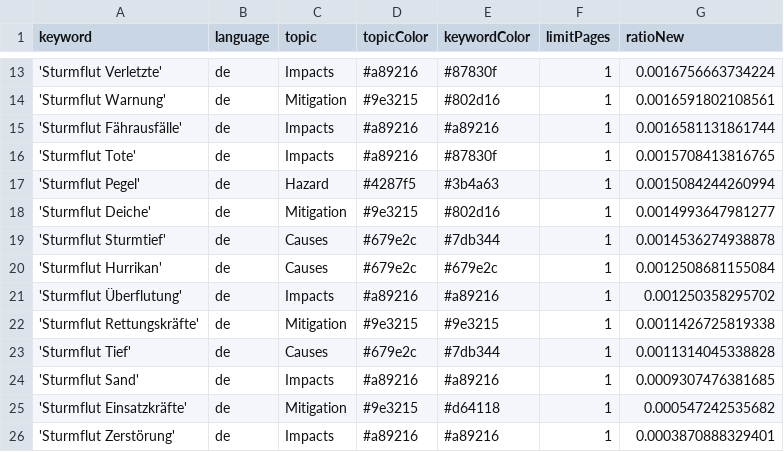
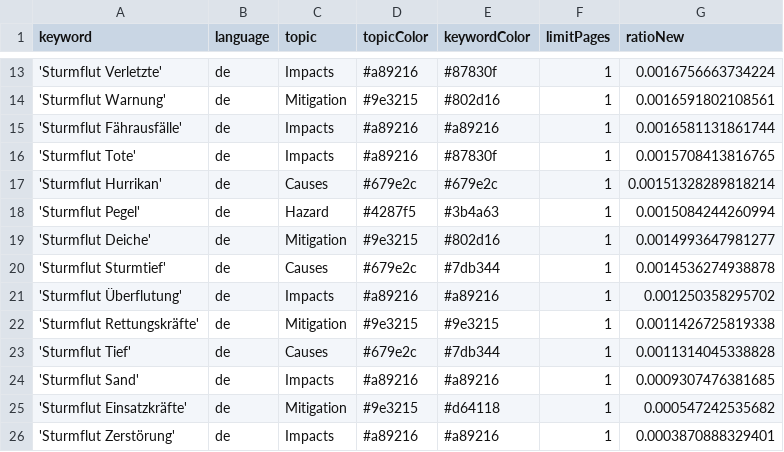
Before and after one commit to MomoMusic/surgeIsComing, a CSV file: keywords.csv, drawn as a sheet; only a part is shown, gaps mark what is left out.

Commit message:
Commit from GitHub Actions (harvest:0.0)

```diff
--- a/keywords.csv
+++ b/keywords.csv
@@ -16,2 +16,3 @@ keyword,language,topic,topicColor,keywordColor,limitPages,ratioNew
 'Sturmflut Tote',de,Impacts,#a89216,#87830f,1,0.0015708413816765
+'Sturmflut Hurrikan',de,Causes,#679e2c,#679e2c,1,0.00151328289818214
 'Sturmflut Pegel',de,Hazard,#4287f5,#3b4a63,1,0.0015084244260994
@@ -19,3 +20,2 @@ keyword,language,topic,topicColor,keywordColor,limitPages,ratioNew
 'Sturmflut Sturmtief',de,Causes,#679e2c,#7db344,1,0.0014536274938878
-'Sturmflut Hurrikan',de,Causes,#679e2c,#679e2c,1,0.0012508681155084
 'Sturmflut Überflutung',de,Impacts,#a89216,#a89216,1,0.001250358295702
```
